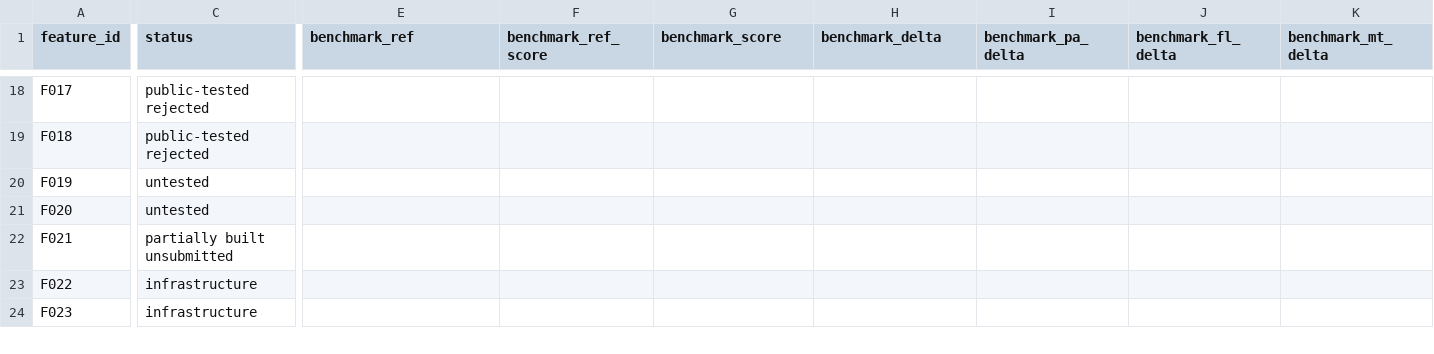
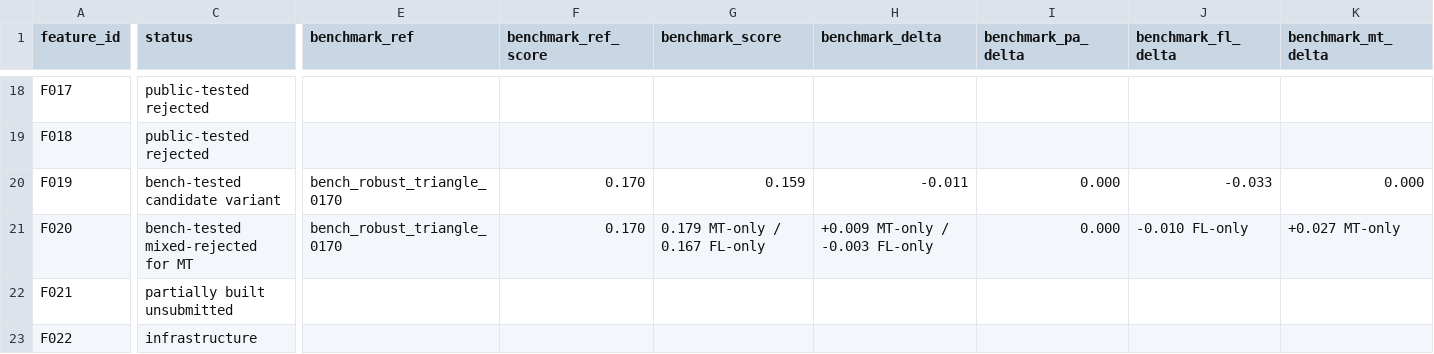
Before and after one commit to LacrimaeAware/kaggle-fun, a CSV file: umud-muscle-architecture/FEATURE_DATABASE.csv, drawn as a sheet; only a part is shown, gaps mark what is left out; the shorter side is filled out with more unchanged rows; the diff covers the shown part only; the diff names each change by its address in the sheet, - before the commit and + after, or states it on an @@ line.

Commit message:
Benchmark untested support and lower-boundary features

```diff
--- a/umud-muscle-architecture/FEATURE_DATABASE.csv
+++ b/umud-muscle-architecture/FEATURE_DATABASE.csv
-C20 (status): untested
+C20 (status): bench-tested candidate variant
-E20:E21 (benchmark_ref): (empty)
+E20:E21 (benchmark_ref): bench_robust_triangle_0170
-F20:F21 (benchmark_ref_score): (empty)
+F20:F21 (benchmark_ref_score): 0.170
-G20 (benchmark_score): (empty)
+G20 (benchmark_score): 0.159
-H20 (benchmark_delta): (empty)
+H20 (benchmark_delta): -0.011
-I20:I21 (benchmark_pa_delta): (empty)
+I20:I21 (benchmark_pa_delta): 0.000
-J20 (benchmark_fl_delta): (empty)
+J20 (benchmark_fl_delta): -0.033
-K20 (benchmark_mt_delta): (empty)
+K20 (benchmark_mt_delta): 0.000
-C21 (status): untested
+C21 (status): bench-tested mixed-rejected for MT
-G21 (benchmark_score): (empty)
+G21 (benchmark_score): 0.179 MT-only / 0.167 FL-only
-H21 (benchmark_delta): (empty)
+H21 (benchmark_delta): +0.009 MT-only / -0.003 FL-only
-J21 (benchmark_fl_delta): (empty)
+J21 (benchmark_fl_delta): -0.010 FL-only
-K21 (benchmark_mt_delta): (empty)
+K21 (benchmark_mt_delta): +0.027 MT-only
```
Also changed, not shown: 6 edited cells elsewhere in this file, 4 other files.
